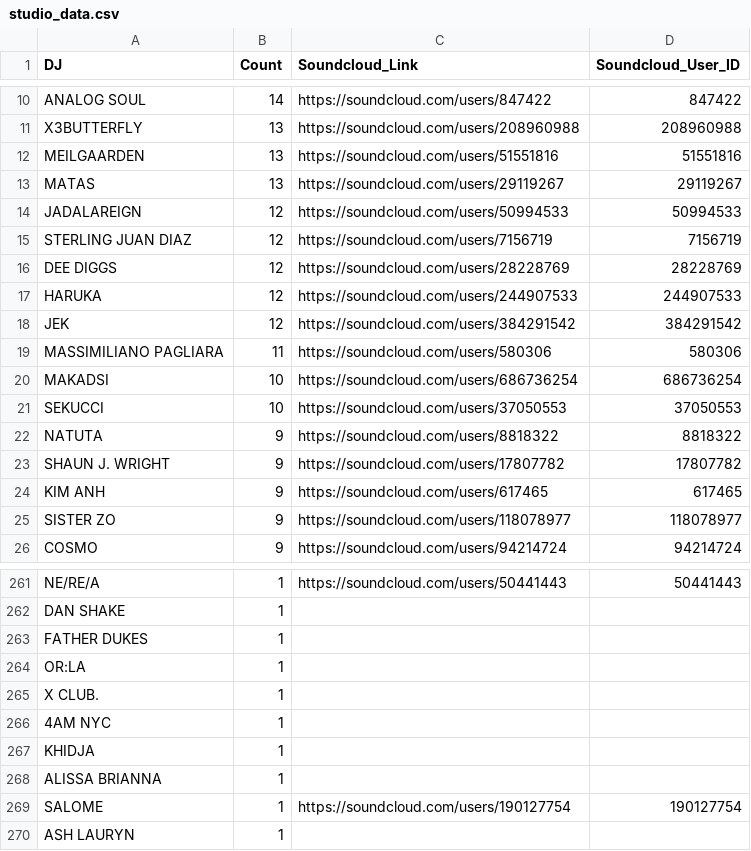
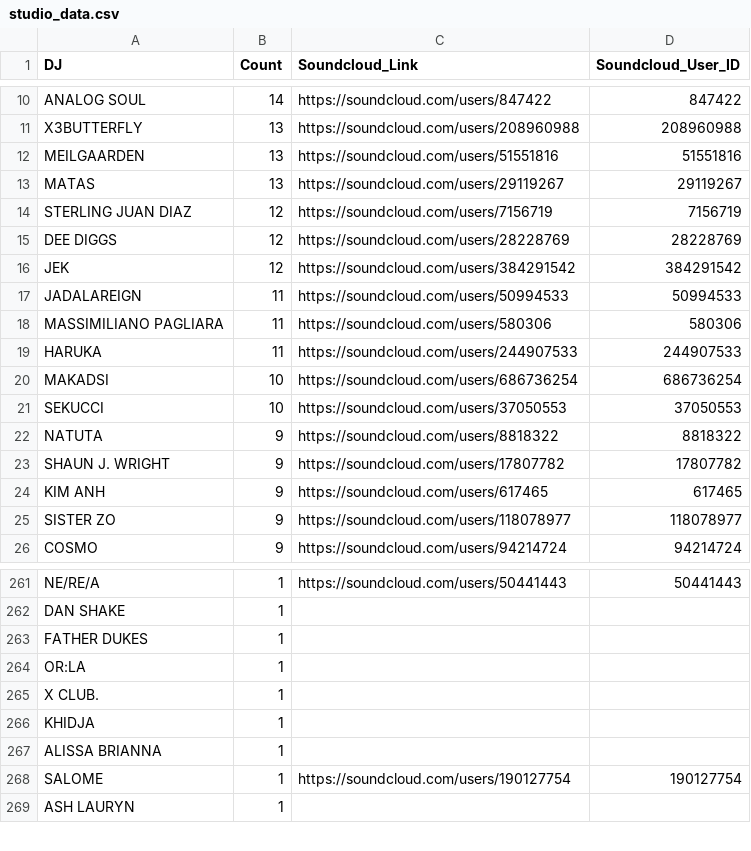
Before and after one commit to abletonanders/basement_project, a CSV file: data/studio_data.csv, drawn as a sheet; only a part is shown, gaps mark what is left out; removed rows and columns are numbered as before the commit, all else as after; the diff names each change by its address in the sheet, - before the commit and + after, or states it on an @@ line.

```diff
--- a/data/studio_data.csv
+++ b/data/studio_data.csv
-row 14: JADALAREIGN | 12 | https://soundcloud.com/users/50994533 | 50994533
-row 17: HARUKA | 12 | https://soundcloud.com/users/244907533 | 244907533
+row 17: JADALAREIGN | 11 | https://soundcloud.com/users/50994533 | 50994533
+row 19: HARUKA | 11 | https://soundcloud.com/users/244907533 | 244907533
-row 266: 4AM NYC | 1
```
Also changed, not shown: data/all_data.csv, data/basement_data.csv, 18 other files.
